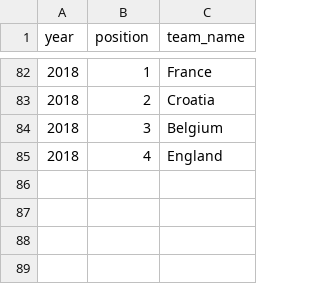
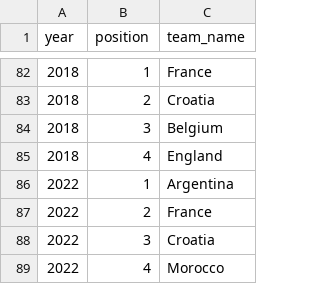
Before and after one commit to jfjelstul/worldcup, a CSV file: data-raw/hand-coded-tables/tournament_standings.csv, drawn as a sheet; only a part is shown, gaps mark what is left out.

```diff
--- a/data-raw/hand-coded-tables/tournament_standings.csv
+++ b/data-raw/hand-coded-tables/tournament_standings.csv
@@ -85 +85,5 @@ year,position,team_name
 2018,4,England
+2022,1,Argentina
+2022,2,France
+2022,3,Croatia
+2022,4,Morocco
```
Also changed, not shown: data-raw/hand-coded-tables/award_winners.csv, data-raw/hand-coded-tables/group_standings.csv, 7 other files.
